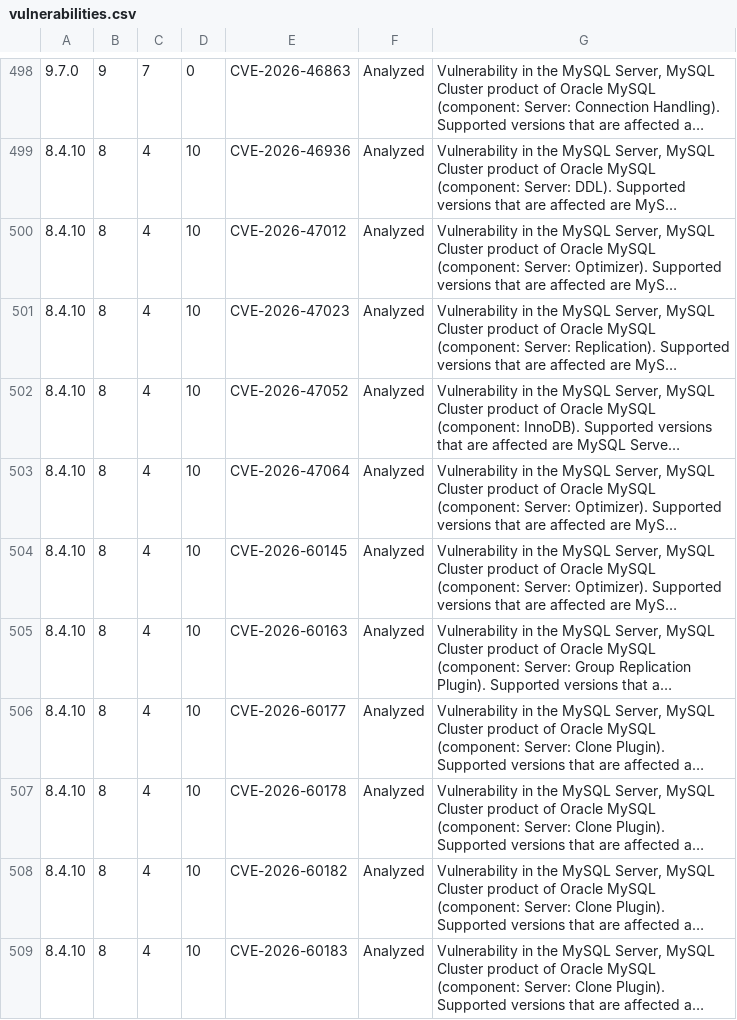
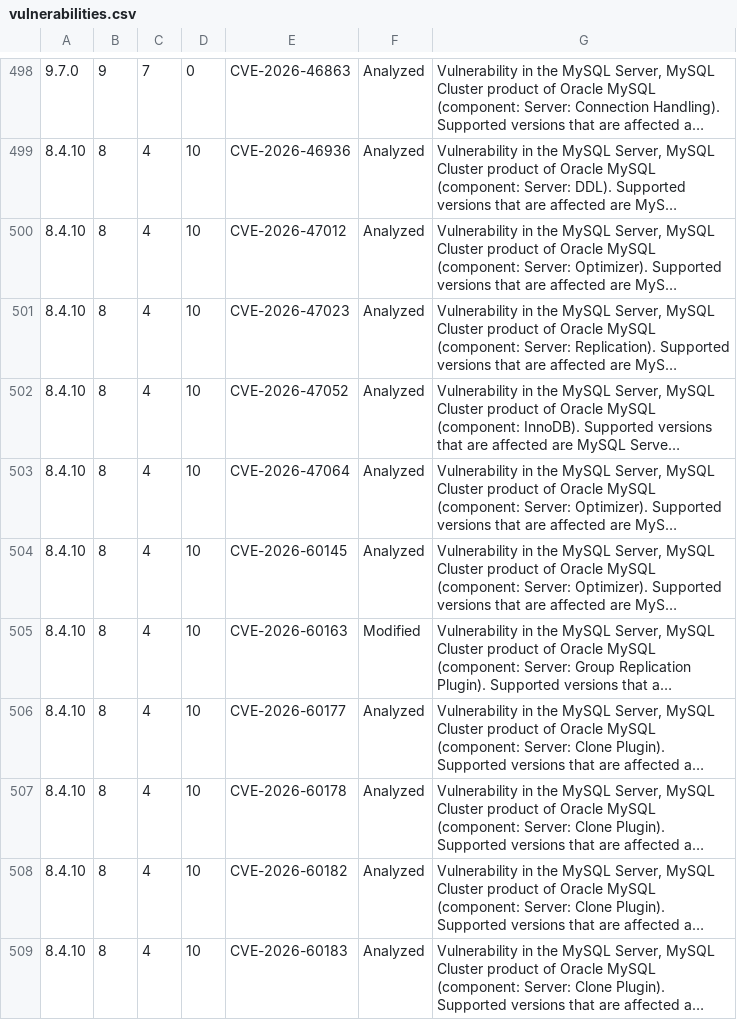
Before and after one commit to major/MySQLTuner-perl, a CSV file: vulnerabilities.csv, drawn as a sheet; only a part is shown, gaps mark what is left out; long unchanged cells end in …; the diff names each change by its address in the sheet, - before the commit and + after, or states it on an @@ line.

```diff
--- a/vulnerabilities.csv
+++ b/vulnerabilities.csv
-F505: Analyzed
+F505: Modified
```
